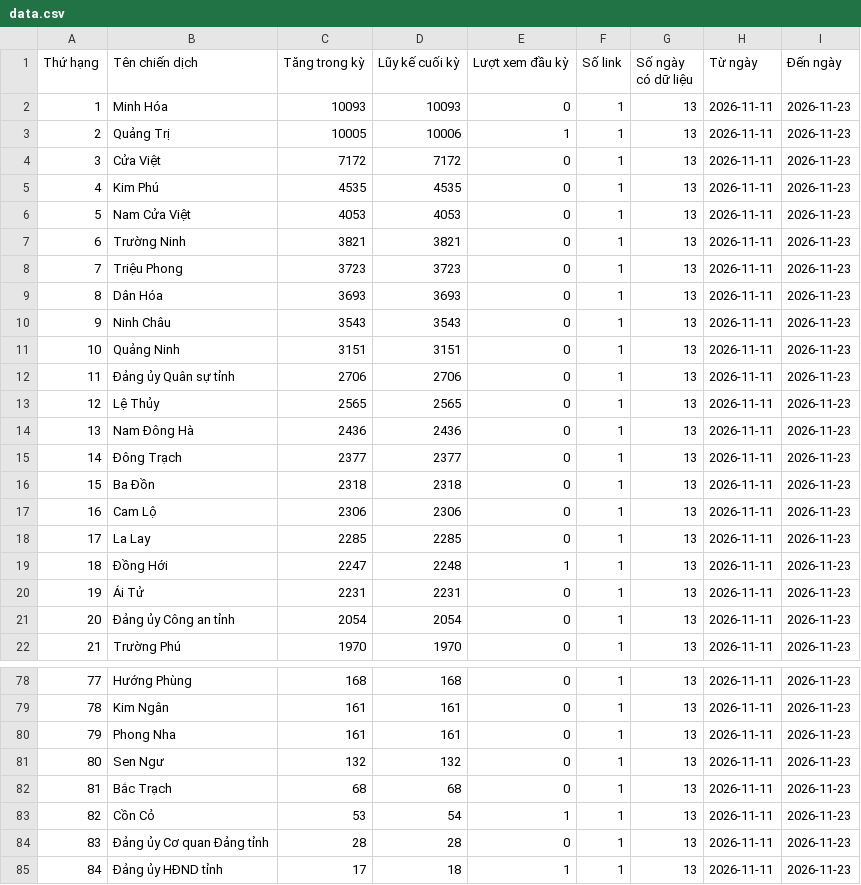
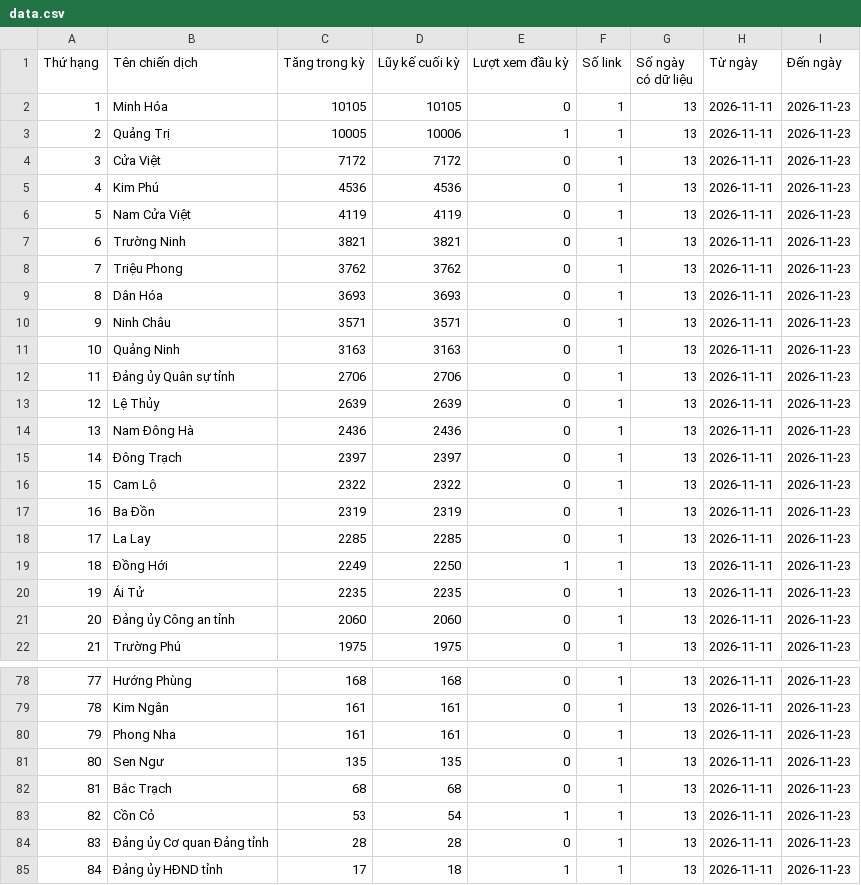
Before and after one commit to phuonglinh-ai/truyenthongquangtri, a CSV file: data.csv, drawn as a sheet; only a part is shown, gaps mark what is left out; the diff covers the shown part only.

Commit message:
Update data 2026-11-23 18:15

```diff
--- a/data.csv
+++ b/data.csv
@@ -1,22 +1,22 @@
 Thứ hạng,Tên chiến dịch,Tăng trong kỳ,Lũy kế cuối kỳ,Lượt xem đầu kỳ,Số link,Số ngày có dữ liệu,Từ ngày,Đến ngày
-1,Minh Hóa,10093,10093,0,1,13,2026-11-11,2026-11-23
+1,Minh Hóa,10105,10105,0,1,13,2026-11-11,2026-11-23
 2,Quảng Trị,10005,10006,1,1,13,2026-11-11,2026-11-23
 3,Cửa Việt,7172,7172,0,1,13,2026-11-11,2026-11-23
-4,Kim Phú,4535,4535,0,1,13,2026-11-11,2026-11-23
-5,Nam Cửa Việt,4053,4053,0,1,13,2026-11-11,2026-11-23
+4,Kim Phú,4536,4536,0,1,13,2026-11-11,2026-11-23
+5,Nam Cửa Việt,4119,4119,0,1,13,2026-11-11,2026-11-23
 6,Trường Ninh,3821,3821,0,1,13,2026-11-11,2026-11-23
-7,Triệu Phong,3723,3723,0,1,13,2026-11-11,2026-11-23
+7,Triệu Phong,3762,3762,0,1,13,2026-11-11,2026-11-23
 8,Dân Hóa,3693,3693,0,1,13,2026-11-11,2026-11-23
-9,Ninh Châu,3543,3543,0,1,13,2026-11-11,2026-11-23
-10,Quảng Ninh,3151,3151,0,1,13,2026-11-11,2026-11-23
+9,Ninh Châu,3571,3571,0,1,13,2026-11-11,2026-11-23
+10,Quảng Ninh,3163,3163,0,1,13,2026-11-11,2026-11-23
 11,Đảng ủy Quân sự tỉnh,2706,2706,0,1,13,2026-11-11,2026-11-23
-12,Lệ Thủy,2565,2565,0,1,13,2026-11-11,2026-11-23
+12,Lệ Thủy,2639,2639,0,1,13,2026-11-11,2026-11-23
 13,Nam Đông Hà,2436,2436,0,1,13,2026-11-11,2026-11-23
-14,Đông Trạch,2377,2377,0,1,13,2026-11-11,2026-11-23
-15,Ba Đồn,2318,2318,0,1,13,2026-11-11,2026-11-23
-16,Cam Lộ,2306,2306,0,1,13,2026-11-11,2026-11-23
+14,Đông Trạch,2397,2397,0,1,13,2026-11-11,2026-11-23
+15,Cam Lộ,2322,2322,0,1,13,2026-11-11,2026-11-23
+16,Ba Đồn,2319,2319,0,1,13,2026-11-11,2026-11-23
 17,La Lay,2285,2285,0,1,13,2026-11-11,2026-11-23
-18,Đồng Hới,2247,2248,1,1,13,2026-11-11,2026-11-23
-19,Ái Tử,2231,2231,0,1,13,2026-11-11,2026-11-23
-20,Đảng ủy Công an tỉnh,2054,2054,0,1,13,2026-11-11,2026-11-23
-21,Trường Phú,1970,1970,0,1,13,2026-11-11,2026-11-23
+18,Đồng Hới,2249,2250,1,1,13,2026-11-11,2026-11-23
+19,Ái Tử,2235,2235,0,1,13,2026-11-11,2026-11-23
+20,Đảng ủy Công an tỉnh,2060,2060,0,1,13,2026-11-11,2026-11-23
+21,Trường Phú,1975,1975,0,1,13,2026-11-11,2026-11-23
@@ -80,3 +80,3 @@
 79,Phong Nha,161,161,0,1,13,2026-11-11,2026-11-23
-80,Sen Ngư,132,132,0,1,13,2026-11-11,2026-11-23
+80,Sen Ngư,135,135,0,1,13,2026-11-11,2026-11-23
 81,Bắc Trạch,68,68,0,1,13,2026-11-11,2026-11-23
```
Also changed, not shown: 71 edited cells elsewhere in this file.
